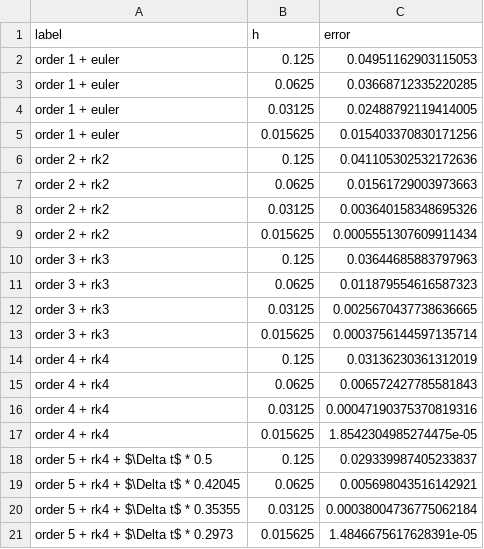
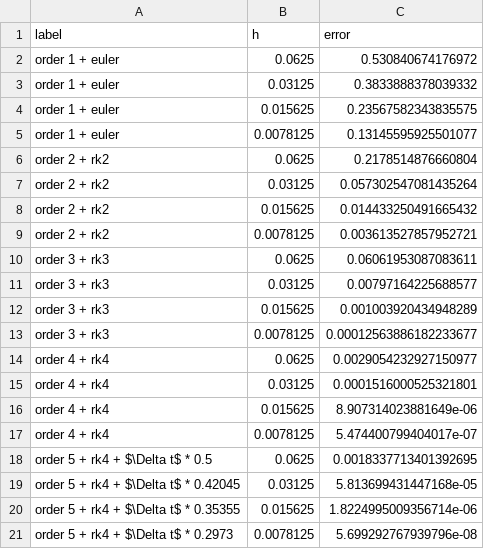
Before and after one commit to jpalafou/FVMethods, a CSV file: data/error_convergence_2d_advection.csv, drawn as a sheet.

```diff
--- a/data/error_convergence_2d_advection.csv
+++ b/data/error_convergence_2d_advection.csv
@@ -1,21 +1,21 @@
 label,h,error
-order 1 + euler,0.125,0.04951162903115053
-order 1 + euler,0.0625,0.03668712335220285
-order 1 + euler,0.03125,0.02488792119414005
-order 1 + euler,0.015625,0.015403370830171256
-order 2 + rk2,0.125,0.041105302532172636
-order 2 + rk2,0.0625,0.01561729003973663
-order 2 + rk2,0.03125,0.003640158348695326
-order 2 + rk2,0.015625,0.0005551307609911434
-order 3 + rk3,0.125,0.03644685883797963
-order 3 + rk3,0.0625,0.011879554616587323
-order 3 + rk3,0.03125,0.0025670437738636665
-order 3 + rk3,0.015625,0.0003756144597135714
-order 4 + rk4,0.125,0.03136230361312019
-order 4 + rk4,0.0625,0.006572427785581843
-order 4 + rk4,0.03125,0.00047190375370819316
-order 4 + rk4,0.015625,1.8542304985274475e-05
-order 5 + rk4 + $\Delta t$ * 0.5,0.125,0.029339987405233837
-order 5 + rk4 + $\Delta t$ * 0.42045,0.0625,0.005698043516142921
-order 5 + rk4 + $\Delta t$ * 0.35355,0.03125,0.00038004736775062184
-order 5 + rk4 + $\Delta t$ * 0.2973,0.015625,1.4846675617628391e-05
+order 1 + euler,0.0625,0.530840674176972
+order 1 + euler,0.03125,0.3833888378039332
+order 1 + euler,0.015625,0.23567582343835575
+order 1 + euler,0.0078125,0.13145595925501077
+order 2 + rk2,0.0625,0.2178514876660804
+order 2 + rk2,0.03125,0.057302547081435264
+order 2 + rk2,0.015625,0.014433250491665432
+order 2 + rk2,0.0078125,0.003613527857952721
+order 3 + rk3,0.0625,0.06061953087083611
+order 3 + rk3,0.03125,0.00797164225688577
+order 3 + rk3,0.015625,0.001003920434948289
+order 3 + rk3,0.0078125,0.00012563886182233677
+order 4 + rk4,0.0625,0.0029054232927150977
+order 4 + rk4,0.03125,0.0001516000525321801
+order 4 + rk4,0.015625,8.907314023881649e-06
+order 4 + rk4,0.0078125,5.474400799404017e-07
+order 5 + rk4 + $\Delta t$ * 0.5,0.0625,0.0018337713401392695
+order 5 + rk4 + $\Delta t$ * 0.42045,0.03125,5.813699431447168e-05
+order 5 + rk4 + $\Delta t$ * 0.35355,0.015625,1.8224995009356714e-06
+order 5 + rk4 + $\Delta t$ * 0.2973,0.0078125,5.699292767939796e-08
```
Also changed, not shown: 13 other files.
